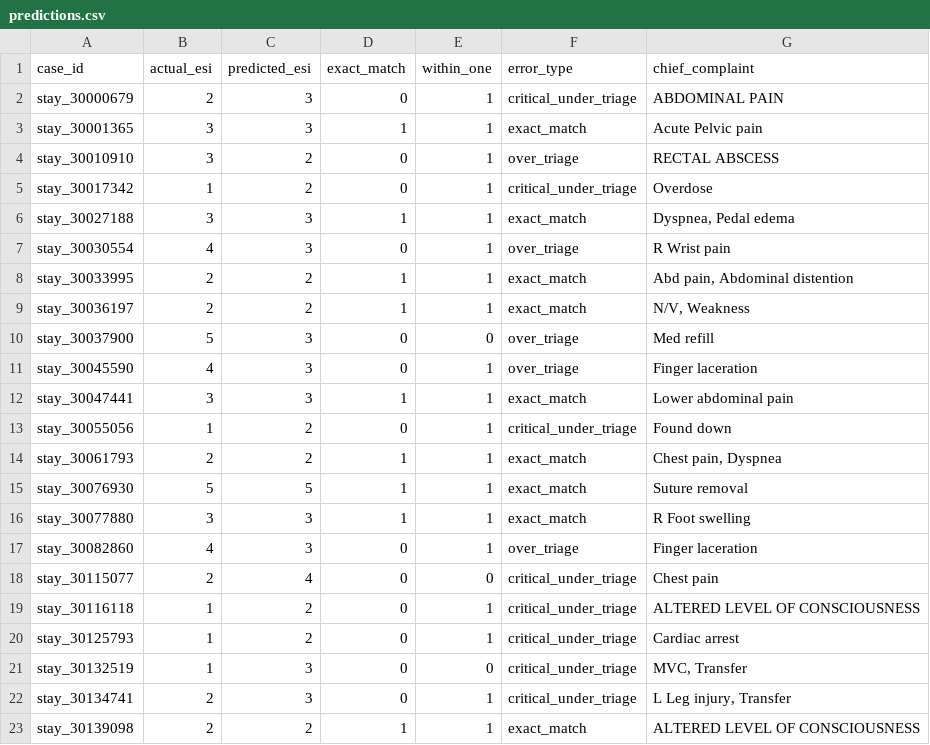
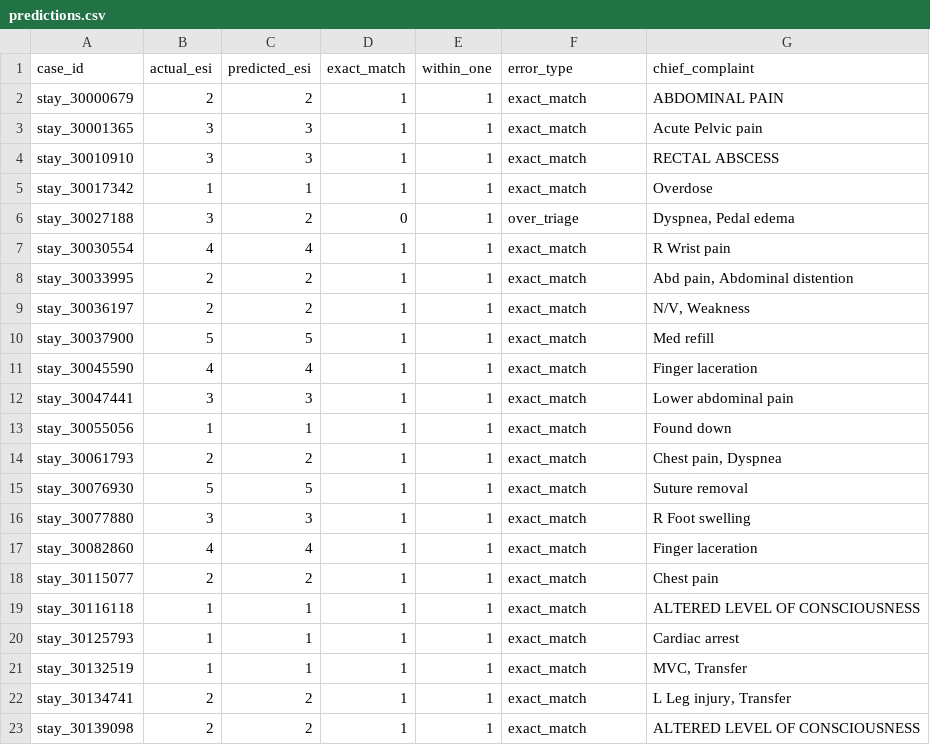
Before and after one commit to DrAhmed7887/safe-triage-project, a CSV file: backend/benchmarks/outputs/mietic_ar/predictions.csv, drawn as a sheet; only a part is shown; the diff covers the shown part only.

```diff
--- a/backend/benchmarks/outputs/mietic_ar/predictions.csv
+++ b/backend/benchmarks/outputs/mietic_ar/predictions.csv
@@ -1,14 +1,14 @@
 case_id,actual_esi,predicted_esi,exact_match,within_one,error_type,chief_complaint
-stay_30000679,2,3,0,1,critical_under_triage,ABDOMINAL PAIN
+stay_30000679,2,2,1,1,exact_match,ABDOMINAL PAIN
 stay_30001365,3,3,1,1,exact_match,Acute Pelvic pain
-stay_30010910,3,2,0,1,over_triage,RECTAL ABSCESS
-stay_30017342,1,2,0,1,critical_under_triage,Overdose
-stay_30027188,3,3,1,1,exact_match,"Dyspnea, Pedal edema"
-stay_30030554,4,3,0,1,over_triage,R Wrist pain
+stay_30010910,3,3,1,1,exact_match,RECTAL ABSCESS
+stay_30017342,1,1,1,1,exact_match,Overdose
+stay_30027188,3,2,0,1,over_triage,"Dyspnea, Pedal edema"
+stay_30030554,4,4,1,1,exact_match,R Wrist pain
 stay_30033995,2,2,1,1,exact_match,"Abd pain, Abdominal distention"
 stay_30036197,2,2,1,1,exact_match,"N/V, Weakness"
-stay_30037900,5,3,0,0,over_triage,Med refill
-stay_30045590,4,3,0,1,over_triage,Finger laceration
+stay_30037900,5,5,1,1,exact_match,Med refill
+stay_30045590,4,4,1,1,exact_match,Finger laceration
 stay_30047441,3,3,1,1,exact_match,Lower abdominal pain
-stay_30055056,1,2,0,1,critical_under_triage,Found down
+stay_30055056,1,1,1,1,exact_match,Found down
 stay_30061793,2,2,1,1,exact_match,"Chest pain, Dyspnea"
@@ -16,8 +16,8 @@ stay_30076930,5,5,1,1,exact_match,Suture removal
 stay_30077880,3,3,1,1,exact_match,R Foot swelling
-stay_30082860,4,3,0,1,over_triage,Finger laceration
-stay_30115077,2,4,0,0,critical_under_triage,Chest pain
-stay_30116118,1,2,0,1,critical_under_triage,ALTERED LEVEL OF CONSCIOUSNESS
-stay_30125793,1,2,0,1,critical_under_triage,Cardiac arrest
-stay_30132519,1,3,0,0,critical_under_triage,"MVC, Transfer"
-stay_30134741,2,3,0,1,critical_under_triage,"L Leg injury, Transfer"
+stay_30082860,4,4,1,1,exact_match,Finger laceration
+stay_30115077,2,2,1,1,exact_match,Chest pain
+stay_30116118,1,1,1,1,exact_match,ALTERED LEVEL OF CONSCIOUSNESS
+stay_30125793,1,1,1,1,exact_match,Cardiac arrest
+stay_30132519,1,1,1,1,exact_match,"MVC, Transfer"
+stay_30134741,2,2,1,1,exact_match,"L Leg injury, Transfer"
 stay_30139098,2,2,1,1,exact_match,ALTERED LEVEL OF CONSCIOUSNESS
```
Also changed, not shown: 12 edited cells elsewhere in this file, 20 other files.
